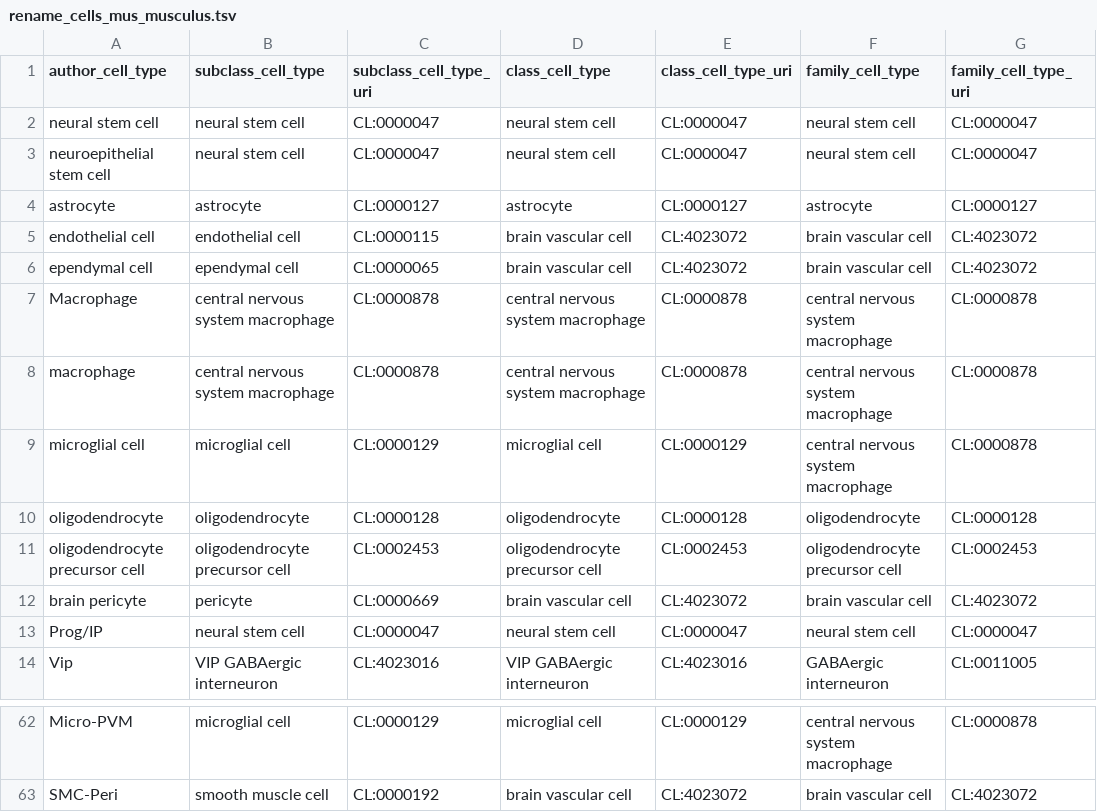
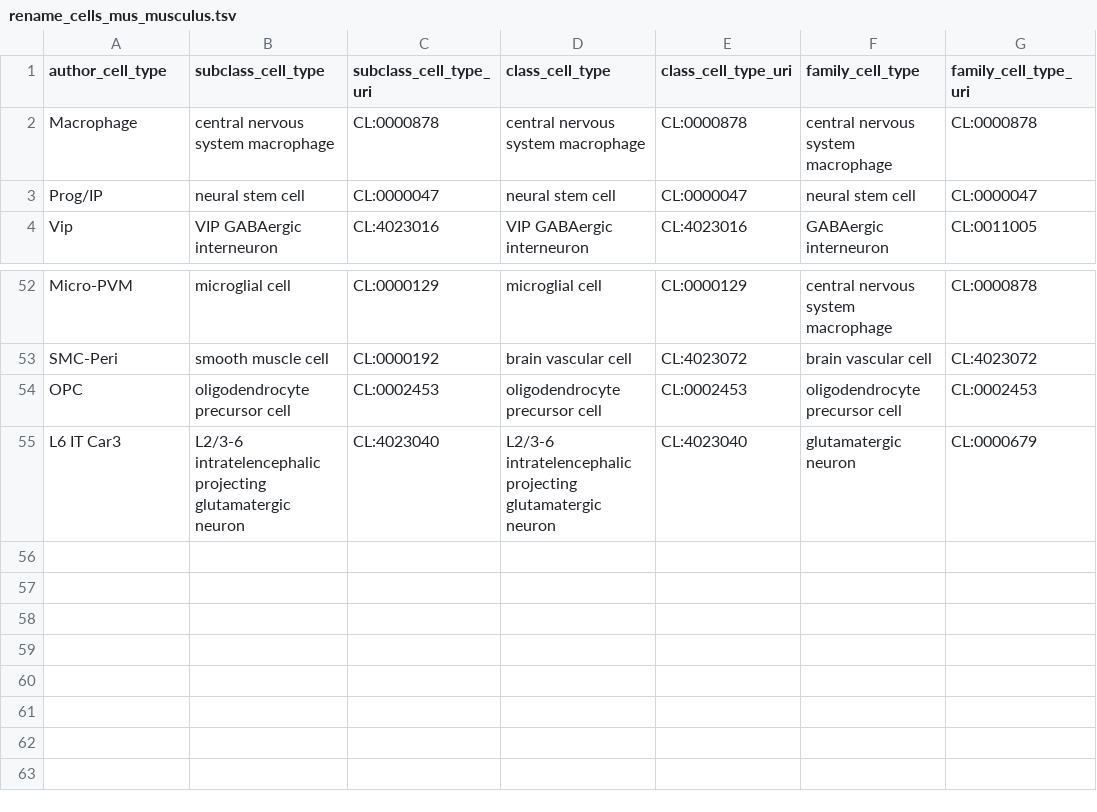
Before and after one commit to PavlidisLab/sc-annotation-pipeline, a TSV file: assets/rename_cells_mus_musculus.tsv, drawn as a sheet; only a part is shown, gaps mark what is left out.

Commit message:
add OPC and L6 IT Car3 rows and drop Tabula Muris ontology-name rows from mouse rename map

```diff
--- a/assets/rename_cells_mus_musculus.tsv
+++ b/assets/rename_cells_mus_musculus.tsv
@@ -1,13 +1,3 @@
 author_cell_type	subclass_cell_type	subclass_cell_type_uri	class_cell_type	class_cell_type_uri	family_cell_type	family_cell_type_uri
-neural stem cell	neural stem cell	CL:0000047	neural stem cell	CL:0000047	neural stem cell	CL:0000047
-neuroepithelial stem cell	neural stem cell	CL:0000047	neural stem cell	CL:0000047	neural stem cell	CL:0000047
-astrocyte	astrocyte	CL:0000127	astrocyte	CL:0000127	astrocyte	CL:0000127
-endothelial cell	endothelial cell	CL:0000115	brain vascular cell	CL:4023072	brain vascular cell	CL:4023072
-ependymal cell	ependymal cell	CL:0000065	brain vascular cell	CL:4023072	brain vascular cell	CL:4023072
 Macrophage	central nervous system macrophage	CL:0000878	central nervous system macrophage	CL:0000878	central nervous system macrophage	CL:0000878
-macrophage	central nervous system macrophage	CL:0000878	central nervous system macrophage	CL:0000878	central nervous system macrophage	CL:0000878
-microglial cell	microglial cell	CL:0000129	microglial cell	CL:0000129	central nervous system macrophage	CL:0000878
-oligodendrocyte	oligodendrocyte	CL:0000128	oligodendrocyte	CL:0000128	oligodendrocyte	CL:0000128
-oligodendrocyte precursor cell	oligodendrocyte precursor cell	CL:0002453	oligodendrocyte precursor cell	CL:0002453	oligodendrocyte precursor cell	CL:0002453
-brain pericyte	pericyte	CL:0000669	brain vascular cell	CL:4023072	brain vascular cell	CL:4023072
 Prog/IP	neural stem cell	CL:0000047	neural stem cell	CL:0000047	neural stem cell	CL:0000047
@@ -63 +53,3 @@ Micro-PVM	microglial cell	CL:0000129	microglial cell	CL:0000129	central nervous
 SMC-Peri	smooth muscle cell	CL:0000192	brain vascular cell	CL:4023072	brain vascular cell	CL:4023072
+OPC	oligodendrocyte precursor cell	CL:0002453	oligodendrocyte precursor cell	CL:0002453	oligodendrocyte precursor cell	CL:0002453
+L6 IT Car3	L2/3-6 intratelencephalic projecting glutamatergic neuron	CL:4023040	L2/3-6 intratelencephalic projecting glutamatergic neuron	CL:4023040	glutamatergic neuron	CL:0000679
```
